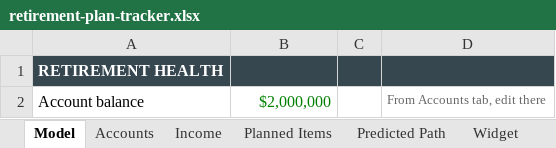
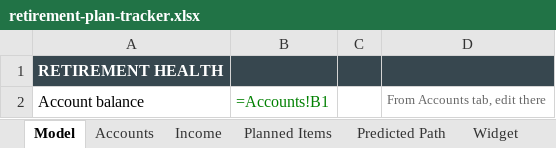
Before and after one commit to tsheiner/retirement-plan-tracker, an Excel workbook: template/retirement-plan-tracker.xlsx, sheet Model, drawn as a sheet; only a part is shown; values as stored, in another font and other column widths than the file's, no borders; formulas without a stored value are shown as written; the diff covers the shown part only; the diff names each change by its address in the sheet, - before the commit and + after, or states it on an @@ line.

```diff
--- a/template/retirement-plan-tracker.xlsx (sheet Model)
+++ b/template/retirement-plan-tracker.xlsx (sheet Model)
-B2: $2,000,000
+B2: =Accounts!B1
```
Also changed, not shown: 6 edited cells elsewhere in this sheet, sheet Predicted Path, sheet Widget, sheet Planned Items, sheet Income, sheet Accounts, 7 other files.
